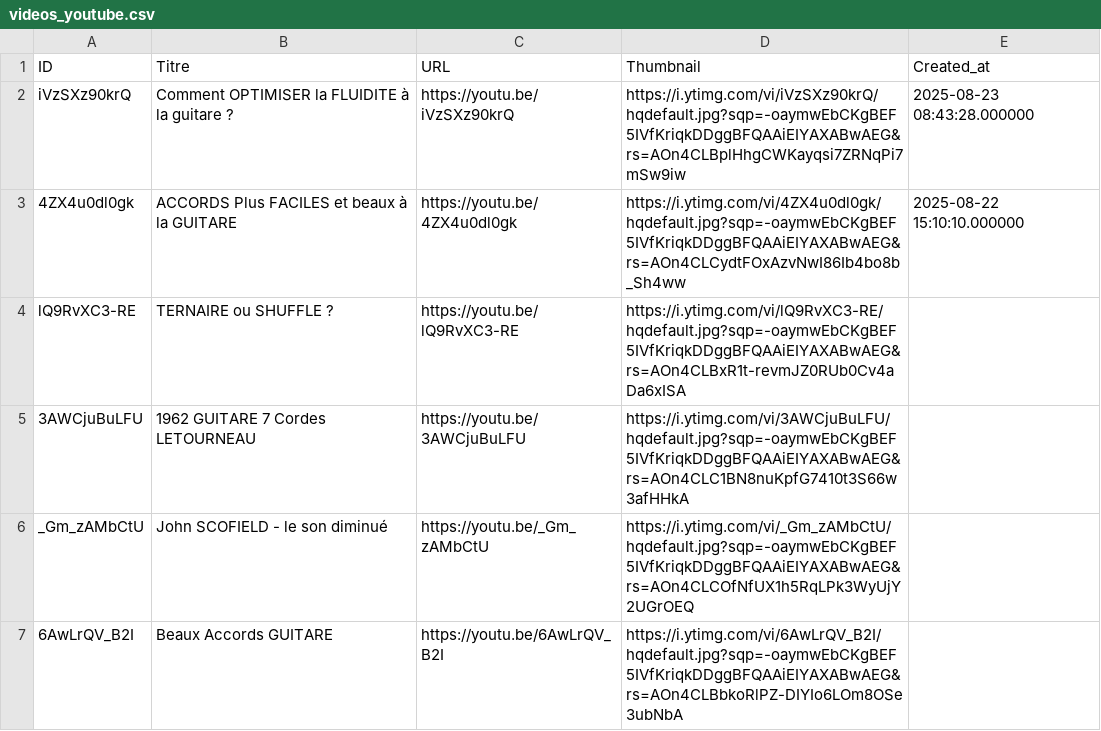
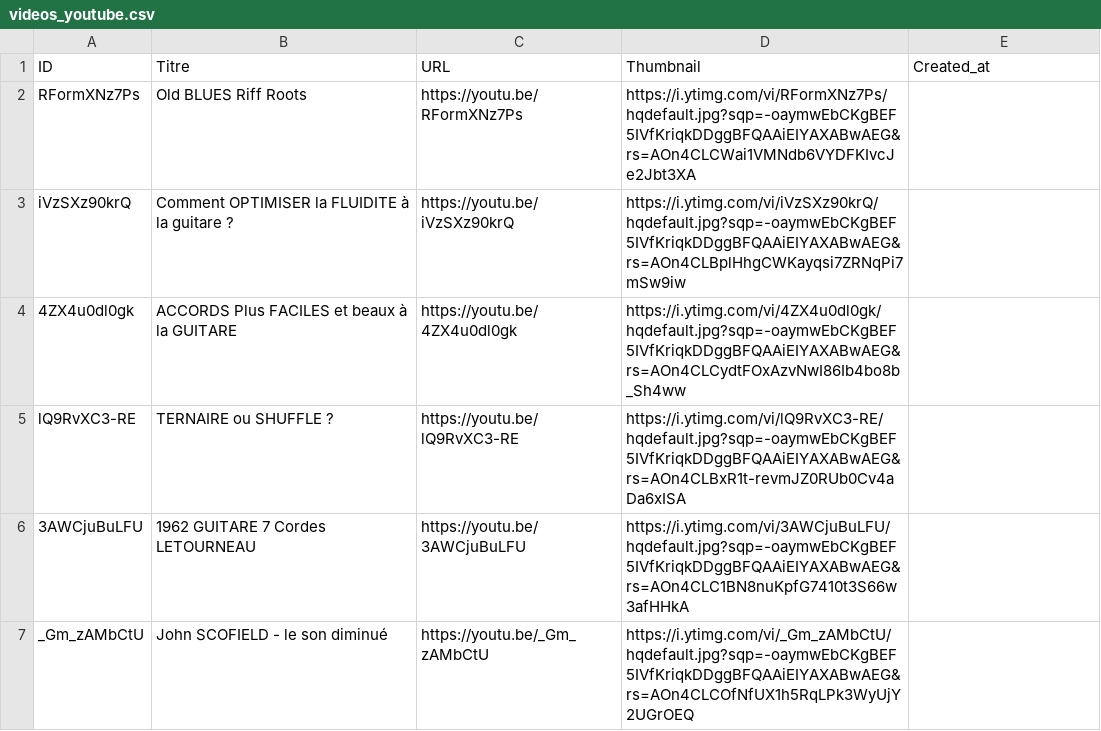
Before and after one commit to stfagy/stfagy.github.io, a CSV file: La minute utile du musicien/videos_youtube.csv, drawn as a sheet; only a part is shown; the shorter side is filled out with more unchanged rows.

```diff
--- a/La minute utile du musicien/videos_youtube.csv
+++ b/La minute utile du musicien/videos_youtube.csv
@@ -1,4 +1,5 @@
 ID,Titre,URL,Thumbnail,Created_at
-iVzSXz90krQ,Comment OPTIMISER la FLUIDITE à la guitare ?,https://youtu.be/iVzSXz90krQ,https://i.ytimg.com/vi/iVzSXz90krQ/hqdefault.jpg?sqp=-oaymwEbCKgBEF5IVfKriqkDDggBFQAAiEIYAXABwAEG&rs=AOn4CLBplHhgCWKayqsi7ZRNqPi7mSw9iw,2025-08-23 08:43:28.000000
-4ZX4u0dl0gk,ACCORDS Plus FACILES et beaux à la GUITARE,https://youtu.be/4ZX4u0dl0gk,https://i.ytimg.com/vi/4ZX4u0dl0gk/hqdefault.jpg?sqp=-oaymwEbCKgBEF5IVfKriqkDDggBFQAAiEIYAXABwAEG&rs=AOn4CLCydtFOxAzvNwI86Ib4bo8b_Sh4ww,2025-08-22 15:10:10.000000
+RFormXNz7Ps,Old BLUES Riff Roots,https://youtu.be/RFormXNz7Ps,https://i.ytimg.com/vi/RFormXNz7Ps/hqdefault.jpg?sqp=-oaymwEbCKgBEF5IVfKriqkDDggBFQAAiEIYAXABwAEG&rs=AOn4CLCWai1VMNdb6VYDFKIvcJe2Jbt3XA,
+iVzSXz90krQ,Comment OPTIMISER la FLUIDITE à la guitare ?,https://youtu.be/iVzSXz90krQ,https://i.ytimg.com/vi/iVzSXz90krQ/hqdefault.jpg?sqp=-oaymwEbCKgBEF5IVfKriqkDDggBFQAAiEIYAXABwAEG&rs=AOn4CLBplHhgCWKayqsi7ZRNqPi7mSw9iw,
+4ZX4u0dl0gk,ACCORDS Plus FACILES et beaux à la GUITARE,https://youtu.be/4ZX4u0dl0gk,https://i.ytimg.com/vi/4ZX4u0dl0gk/hqdefault.jpg?sqp=-oaymwEbCKgBEF5IVfKriqkDDggBFQAAiEIYAXABwAEG&rs=AOn4CLCydtFOxAzvNwI86Ib4bo8b_Sh4ww,
 lQ9RvXC3-RE,TERNAIRE ou SHUFFLE ?,https://youtu.be/lQ9RvXC3-RE,https://i.ytimg.com/vi/lQ9RvXC3-RE/hqdefault.jpg?sqp=-oaymwEbCKgBEF5IVfKriqkDDggBFQAAiEIYAXABwAEG&rs=AOn4CLBxR1t-revmJZ0RUb0Cv4aDa6xISA,
```
Also changed, not shown: 2 other files.
